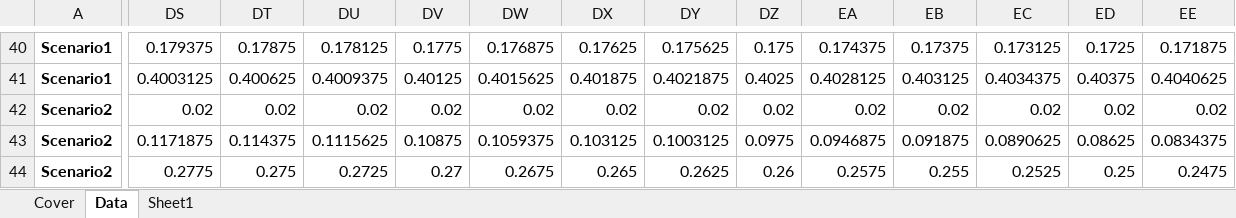
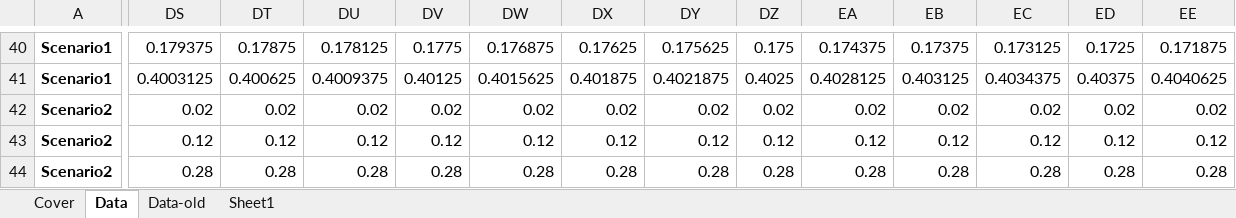
Before and after one commit to romainbilly/Dynamic-MFA-Al-in-Passenger-Cars, an Excel workbook: data/Segments.xlsx, sheet Data, drawn as a sheet; only a part is shown, gaps mark what is left out; values as stored, in another font and other column widths than the file's, no borders; the diff covers the shown part only; the diff names each change by its address in the sheet, - before the commit and + after, or states it on an @@ line.

```diff
--- a/data/Segments.xlsx (sheet Data)
+++ b/data/Segments.xlsx (sheet Data)
+sheet tab: Data-old
-DS43: 0.1171875
+DS43: 0.12
-DT43: 0.114375
+DT43: 0.12
-DU43: 0.1115625
+DU43: 0.12
-DV43: 0.10875
+DV43: 0.12
-DW43: 0.1059375
+DW43: 0.12
-DX43: 0.103125
+DX43: 0.12
-DY43: 0.1003125
+DY43: 0.12
-DZ43: 0.0975
+DZ43: 0.12
-EA43: 0.0946875
+EA43: 0.12
-EB43: 0.091875
+EB43: 0.12
-EC43: 0.0890625
+EC43: 0.12
-ED43: 0.08625
+ED43: 0.12
-EE43: 0.0834375
+EE43: 0.12
-DS44: 0.2775
+DS44: 0.28
-DT44: 0.275
+DT44: 0.28
-DU44: 0.2725
+DU44: 0.28
-DV44: 0.27
+DV44: 0.28
-DW44: 0.2675
+DW44: 0.28
-DX44: 0.265
+DX44: 0.28
-DY44: 0.2625
+DY44: 0.28
-DZ44: 0.26
+DZ44: 0.28
-EA44: 0.2575
+EA44: 0.28
-EB44: 0.255
+EB44: 0.28
-EC44: 0.2525
+EC44: 0.28
-ED44: 0.25
+ED44: 0.28
-EE44: 0.2475
+EE44: 0.28
```
Also changed, not shown: 550 edited cells elsewhere in this sheet, data/ODYM_Config_Al_cars.xlsx, data/Powertrains.xlsx, 9 other files.
